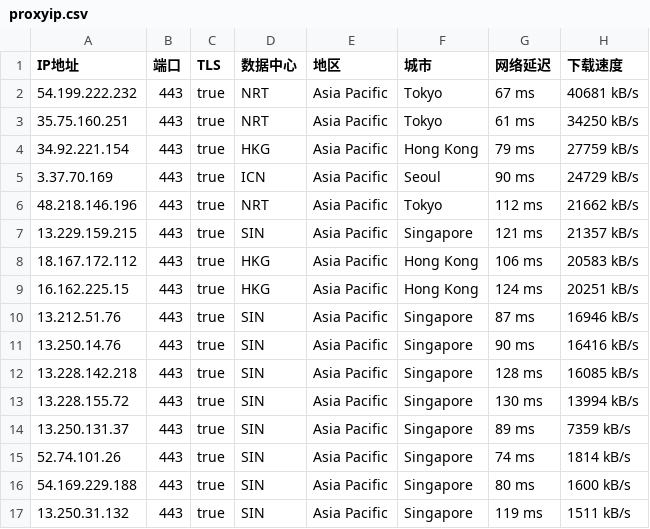
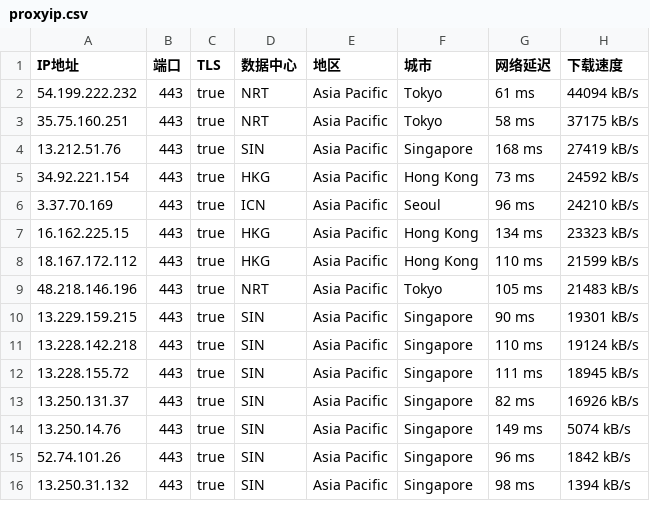
Before and after one commit to mountain787/Lunch-Bag-ip, a CSV file: proxyip.csv, drawn as a sheet; only a part is shown; the diff covers the shown part only.

Commit message:
2025-06-12 07:45:24

```diff
--- a/proxyip.csv
+++ b/proxyip.csv
@@ -1,17 +1,16 @@
 IP地址,端口,TLS,数据中心,地区,城市,网络延迟,下载速度
-54.199.222.232,443,true,NRT,Asia Pacific,Tokyo,67 ms,40681 kB/s
-35.75.160.251,443,true,NRT,Asia Pacific,Tokyo,61 ms,34250 kB/s
-34.92.221.154,443,true,HKG,Asia Pacific,Hong Kong,79 ms,27759 kB/s
-3.37.70.169,443,true,ICN,Asia Pacific,Seoul,90 ms,24729 kB/s
-48.218.146.196,443,true,NRT,Asia Pacific,Tokyo,112 ms,21662 kB/s
-13.229.159.215,443,true,SIN,Asia Pacific,Singapore,121 ms,21357 kB/s
-18.167.172.112,443,true,HKG,Asia Pacific,Hong Kong,106 ms,20583 kB/s
-16.162.225.15,443,true,HKG,Asia Pacific,Hong Kong,124 ms,20251 kB/s
-13.212.51.76,443,true,SIN,Asia Pacific,Singapore,87 ms,16946 kB/s
-13.250.14.76,443,true,SIN,Asia Pacific,Singapore,90 ms,16416 kB/s
-13.228.142.218,443,true,SIN,Asia Pacific,Singapore,128 ms,16085 kB/s
-13.228.155.72,443,true,SIN,Asia Pacific,Singapore,130 ms,13994 kB/s
-13.250.131.37,443,true,SIN,Asia Pacific,Singapore,89 ms,7359 kB/s
-52.74.101.26,443,true,SIN,Asia Pacific,Singapore,74 ms,1814 kB/s
-54.169.229.188,443,true,SIN,Asia Pacific,Singapore,80 ms,1600 kB/s
-13.250.31.132,443,true,SIN,Asia Pacific,Singapore,119 ms,1511 kB/s
+54.199.222.232,443,true,NRT,Asia Pacific,Tokyo,61 ms,44094 kB/s
+35.75.160.251,443,true,NRT,Asia Pacific,Tokyo,58 ms,37175 kB/s
+13.212.51.76,443,true,SIN,Asia Pacific,Singapore,168 ms,27419 kB/s
+34.92.221.154,443,true,HKG,Asia Pacific,Hong Kong,73 ms,24592 kB/s
+3.37.70.169,443,true,ICN,Asia Pacific,Seoul,96 ms,24210 kB/s
+16.162.225.15,443,true,HKG,Asia Pacific,Hong Kong,134 ms,23323 kB/s
+18.167.172.112,443,true,HKG,Asia Pacific,Hong Kong,110 ms,21599 kB/s
+48.218.146.196,443,true,NRT,Asia Pacific,Tokyo,105 ms,21483 kB/s
+13.229.159.215,443,true,SIN,Asia Pacific,Singapore,90 ms,19301 kB/s
+13.228.142.218,443,true,SIN,Asia Pacific,Singapore,110 ms,19124 kB/s
+13.228.155.72,443,true,SIN,Asia Pacific,Singapore,111 ms,18945 kB/s
+13.250.131.37,443,true,SIN,Asia Pacific,Singapore,82 ms,16926 kB/s
+13.250.14.76,443,true,SIN,Asia Pacific,Singapore,149 ms,5074 kB/s
+52.74.101.26,443,true,SIN,Asia Pacific,Singapore,96 ms,1842 kB/s
+13.250.31.132,443,true,SIN,Asia Pacific,Singapore,98 ms,1394 kB/s
```
Also changed, not shown: 1 added row and 12 edited cells elsewhere in this file.
